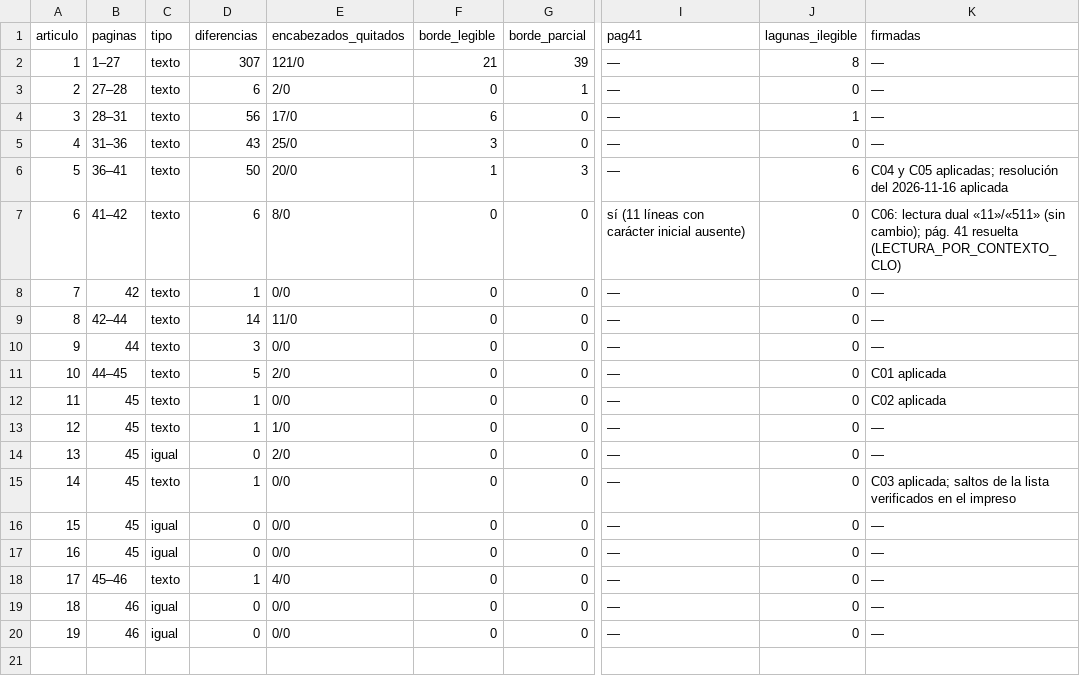
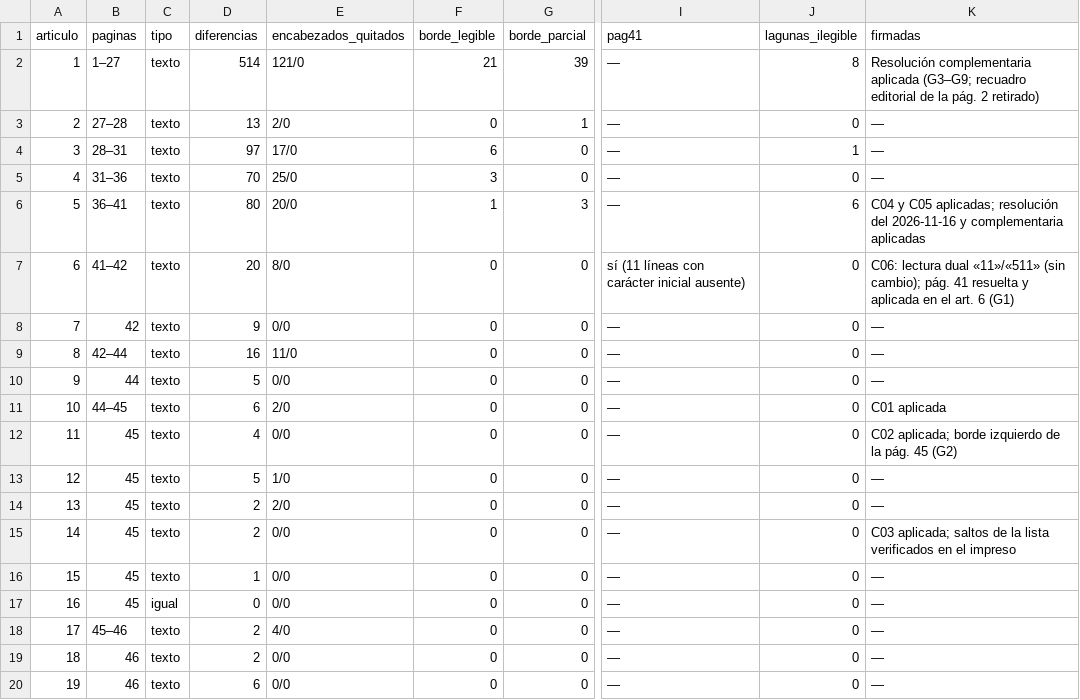
Before and after one commit to Lawyer1421/maya-lex-pinel-deploy, a CSV file: docs/corpus/staging/2026-11-05-hn-001-a04-orientacion/transcripcion_candidata/lista_cotejo_d3_resumen.csv, drawn as a sheet; only a part is shown, gaps mark what is left out; the diff names each change by its address in the sheet, - before the commit and + after, or states it on an @@ line.

```diff
--- a/docs/corpus/staging/2026-11-05-hn-001-a04-orientacion/transcripcion_candidata/lista_cotejo_d3_resumen.csv
+++ b/docs/corpus/staging/2026-11-05-hn-001-a04-orientacion/transcripcion_candidata/lista_cotejo_d3_resumen.csv
-D2 (diferencias): 307
+D2 (diferencias): 514
-K2 (firmadas): —
+K2 (firmadas): Resolución complementaria aplicada (G3–G9; recuadro editorial de la pág. 2 retirado)
-D3 (diferencias): 6
+D3 (diferencias): 13
-D4 (diferencias): 56
+D4 (diferencias): 97
-D5 (diferencias): 43
+D5 (diferencias): 70
-D6 (diferencias): 50
+D6 (diferencias): 80
-K6 (firmadas): …del 2026-11-16 aplicada
+K6 (firmadas): …del 2026-11-16 y complementaria aplicadas
-D7 (diferencias): 6
+D7 (diferencias): 20
-K7 (firmadas): …41 resuelta (LECTURA_POR_CONTEXTO_CLO)
+K7 (firmadas): …41 resuelta y aplicada en el art. 6 (G1)
-D8 (diferencias): 1
+D8 (diferencias): 9
-D9 (diferencias): 14
+D9 (diferencias): 16
-D10 (diferencias): 3
+D10 (diferencias): 5
-D11 (diferencias): 5
+D11 (diferencias): 6
-D12 (diferencias): 1
+D12 (diferencias): 4
-K12 (firmadas): C02 aplicada
+K12 (firmadas): C02 aplicada; borde izquierdo de la pág. 45 (G2)
-D13 (diferencias): 1
+D13 (diferencias): 5
-C14 (tipo): igual
+C14 (tipo): texto
-D14 (diferencias): 0
+D14 (diferencias): 2
-D15 (diferencias): 1
+D15 (diferencias): 2
-C16 (tipo): igual
+C16 (tipo): texto
-D16 (diferencias): 0
+D16 (diferencias): 1
-D18 (diferencias): 1
+D18 (diferencias): 2
-C19:C20 (tipo): igual
+C19:C20 (tipo): texto
-D19 (diferencias): 0
+D19 (diferencias): 2
-D20 (diferencias): 0
+D20 (diferencias): 6
```
Also changed, not shown: 21 other files.
